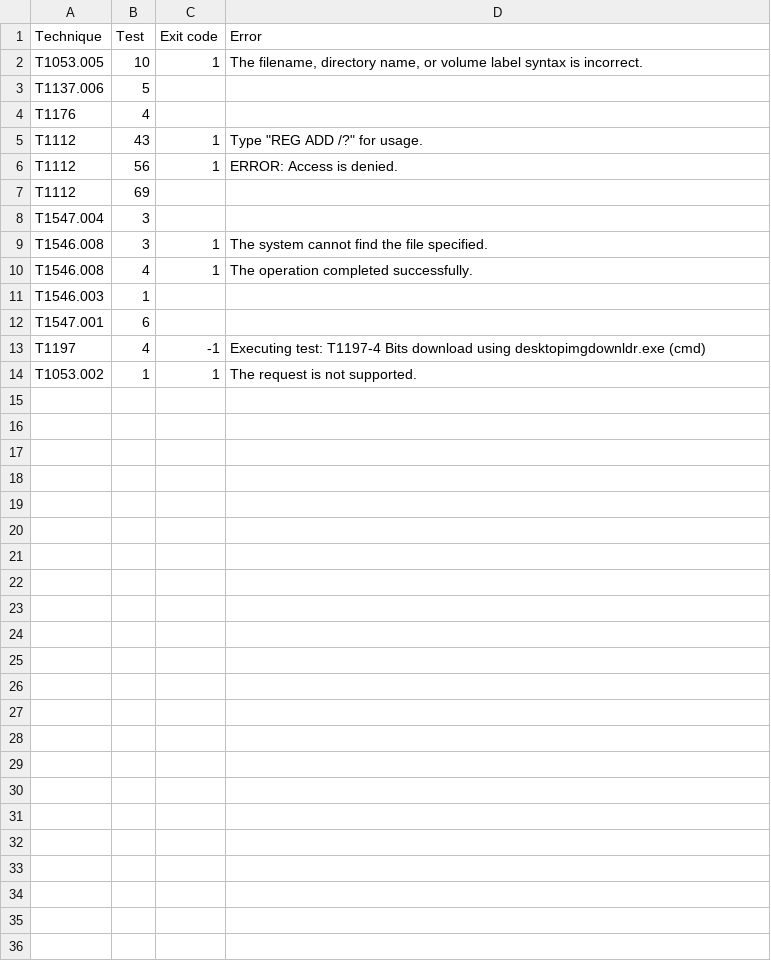
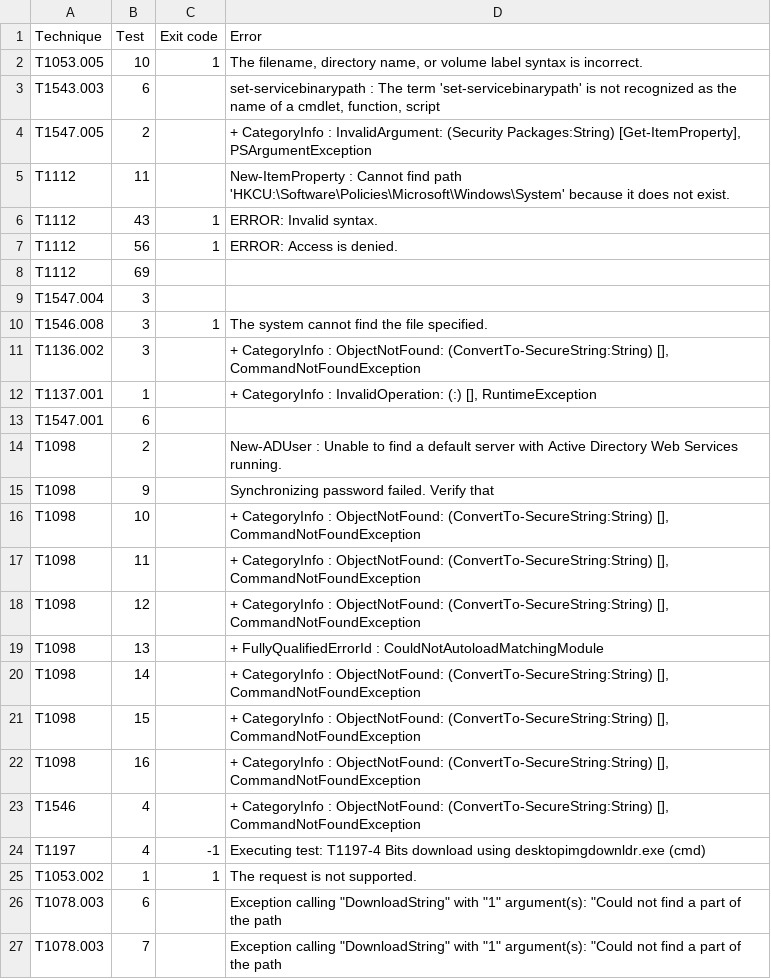
Before and after one commit to nqghuy/ElasticStackLab, a CSV file: src/atomic_report/tables/failed_tests.csv, drawn as a sheet.

```diff
--- a/src/atomic_report/tables/failed_tests.csv
+++ b/src/atomic_report/tables/failed_tests.csv
@@ -2,5 +2,6 @@ Technique,Test,Exit code,Error
 T1053.005,10,1,"The filename, directory name, or volume label syntax is incorrect."
-T1137.006,5,,
-T1176,4,,
-T1112,43,1,"Type ""REG ADD /?"" for usage."
+T1543.003,6,,"set-servicebinarypath : The term 'set-servicebinarypath' is not recognized as the name of a cmdlet, function, script"
+T1547.005,2,,"+ CategoryInfo          : InvalidArgument: (Security Packages:String) [Get-ItemProperty], PSArgumentException"
+T1112,11,,New-ItemProperty : Cannot find path 'HKCU:\Software\Policies\Microsoft\Windows\System' because it does not exist.
+T1112,43,1,ERROR: Invalid syntax.
 T1112,56,1,ERROR: Access is denied.
@@ -9,6 +10,18 @@ T1547.004,3,,
 T1546.008,3,1,The system cannot find the file specified.
-T1546.008,4,1,The operation completed successfully.
-T1546.003,1,,
+T1136.002,3,,"+ CategoryInfo          : ObjectNotFound: (ConvertTo-SecureString:String) [], CommandNotFoundException"
+T1137.001,1,,"+ CategoryInfo          : InvalidOperation: (:) [], RuntimeException"
 T1547.001,6,,
+T1098,2,,New-ADUser : Unable to find a default server with Active Directory Web Services running.
+T1098,9,,Synchronizing password failed. Verify that
+T1098,10,,"+ CategoryInfo          : ObjectNotFound: (ConvertTo-SecureString:String) [], CommandNotFoundException"
+T1098,11,,"+ CategoryInfo          : ObjectNotFound: (ConvertTo-SecureString:String) [], CommandNotFoundException"
+T1098,12,,"+ CategoryInfo          : ObjectNotFound: (ConvertTo-SecureString:String) [], CommandNotFoundException"
+T1098,13,,+ FullyQualifiedErrorId : CouldNotAutoloadMatchingModule
+T1098,14,,"+ CategoryInfo          : ObjectNotFound: (ConvertTo-SecureString:String) [], CommandNotFoundException"
+T1098,15,,"+ CategoryInfo          : ObjectNotFound: (ConvertTo-SecureString:String) [], CommandNotFoundException"
+T1098,16,,"+ CategoryInfo          : ObjectNotFound: (ConvertTo-SecureString:String) [], CommandNotFoundException"
+T1546,4,,"+ CategoryInfo          : ObjectNotFound: (ConvertTo-SecureString:String) [], CommandNotFoundException"
 T1197,4,-1,Executing test: T1197-4 Bits download using desktopimgdownldr.exe (cmd)
 T1053.002,1,1,The request is not supported.
+T1078.003,6,,"Exception calling ""DownloadString"" with ""1"" argument(s): ""Could not find a part of the path"
+T1078.003,7,,"Exception calling ""DownloadString"" with ""1"" argument(s): ""Could not find a part of the path"
```
Also changed, not shown: src/atomic_report/tables/failed_but_counted.csv, src/atomic_report/tables/rule_frequency.csv, 56 other files.
